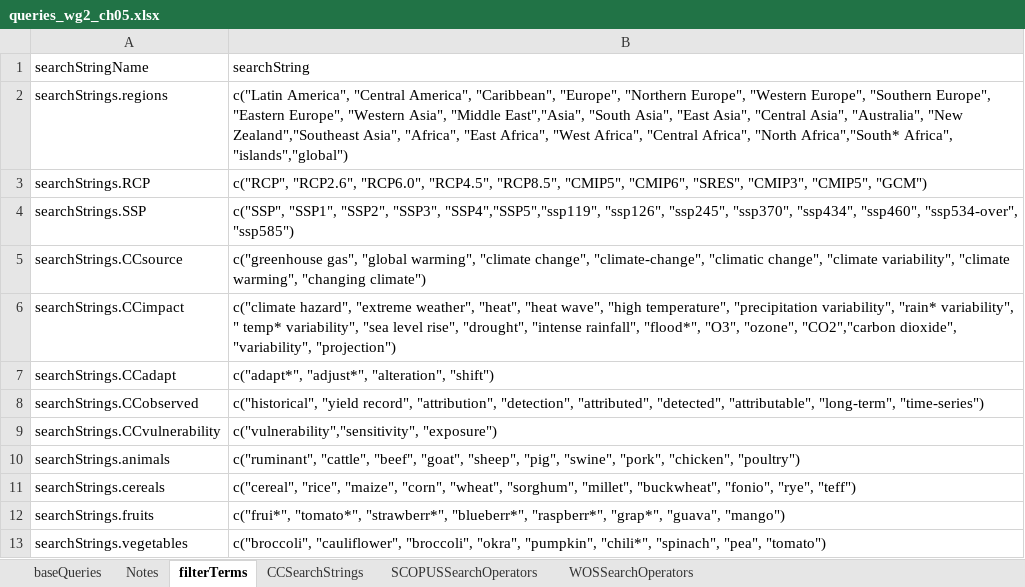
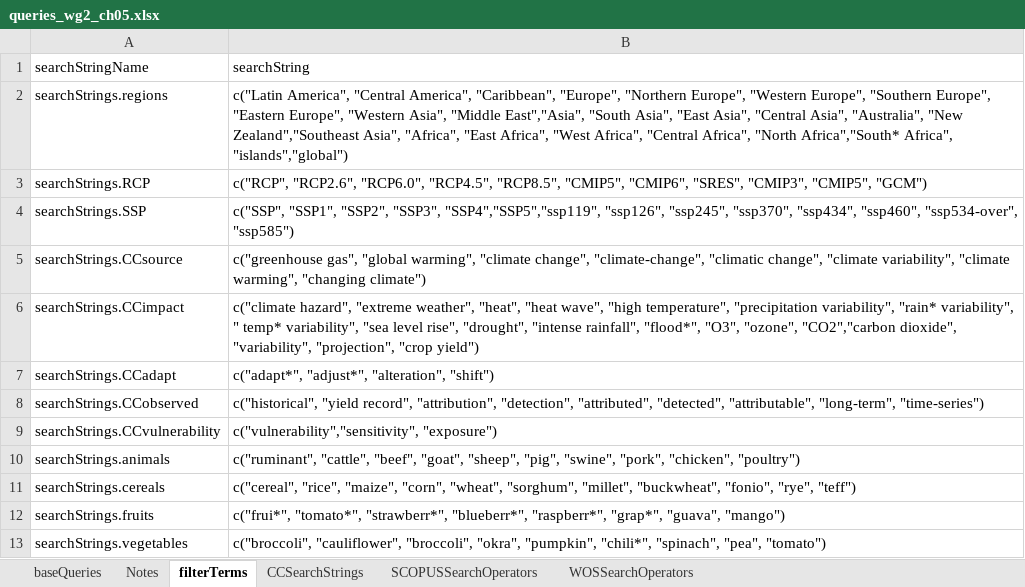
Before and after one commit to GeraldCNelson/citationManagement, an Excel workbook: data-raw/queries_wg2_ch05.xlsx, sheet filterTerms, drawn as a sheet; only a part is shown; values as stored, in another font and other column widths than the file's, no borders; the diff names each change by its address in the sheet, - before the commit and + after, or states it on an @@ line.

```diff
--- a/data-raw/queries_wg2_ch05.xlsx (sheet filterTerms)
+++ b/data-raw/queries_wg2_ch05.xlsx (sheet filterTerms)
-B6 (searchString): …dioxide", "variability", "projection")
+B6 (searchString): …dioxide", "variability", "projection", "crop yield")
```
Also changed, not shown: sheet baseQueries, 2 other files.
